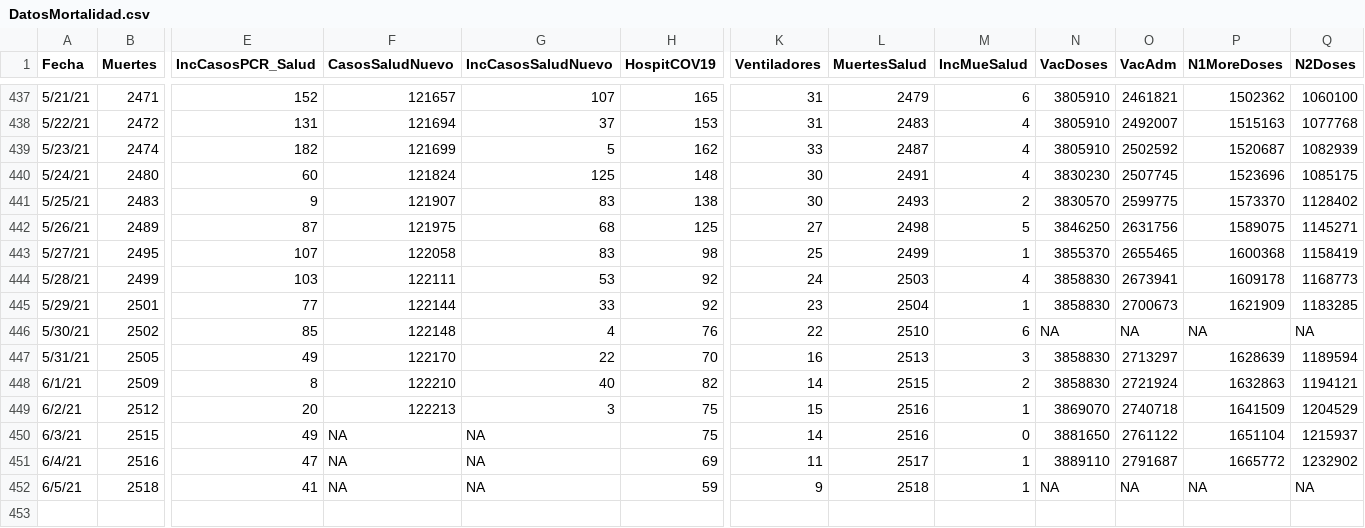
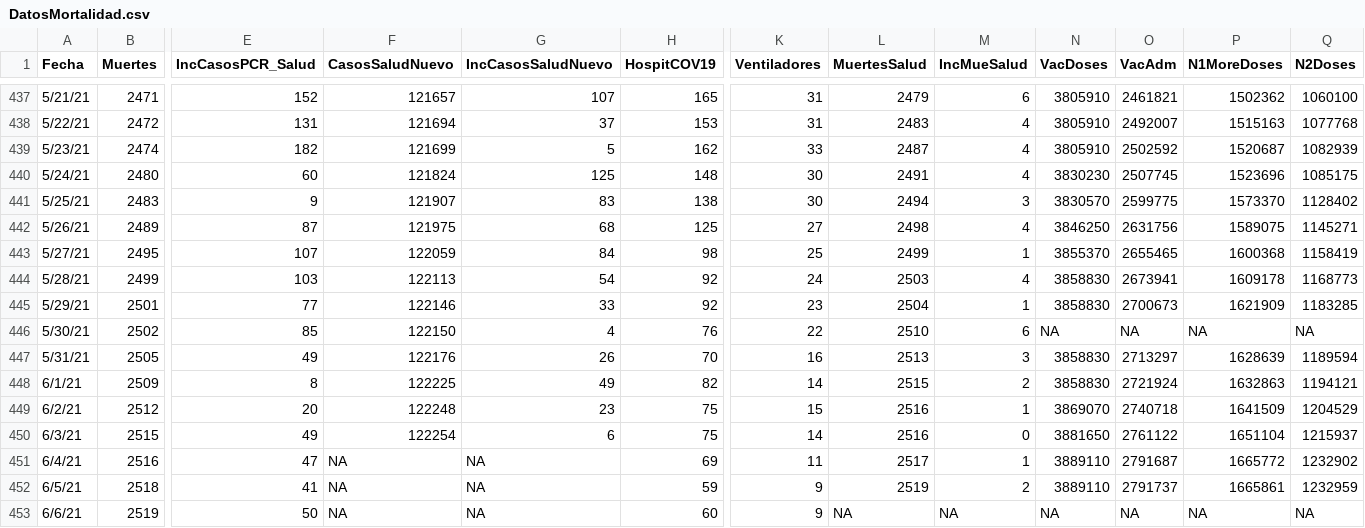
Before and after one commit to rafalab/pr-covid, a CSV file: dashboard/data/DatosMortalidad.csv, drawn as a sheet; only a part is shown, gaps mark what is left out; rows hold the shown columns only; the diff names each change by its address in the sheet, - before the commit and + after, or states it on an @@ line.

Commit message:
Actualizando datos de muertes, hospitalizaciones y vacunas

```diff
--- a/dashboard/data/DatosMortalidad.csv
+++ b/dashboard/data/DatosMortalidad.csv
-L441 (MuertesSalud): 2493
+L441 (MuertesSalud): 2494
-M441 (IncMueSalud): 2
+M441 (IncMueSalud): 3
-M442 (IncMueSalud): 5
+M442 (IncMueSalud): 4
-F443 (CasosSaludNuevo): 122058
+F443 (CasosSaludNuevo): 122059
-G443 (IncCasosSaludNuevo): 83
+G443 (IncCasosSaludNuevo): 84
-F444 (CasosSaludNuevo): 122111
+F444 (CasosSaludNuevo): 122113
-G444 (IncCasosSaludNuevo): 53
+G444 (IncCasosSaludNuevo): 54
-F445 (CasosSaludNuevo): 122144
+F445 (CasosSaludNuevo): 122146
-F446 (CasosSaludNuevo): 122148
+F446 (CasosSaludNuevo): 122150
-F447 (CasosSaludNuevo): 122170
+F447 (CasosSaludNuevo): 122176
-G447 (IncCasosSaludNuevo): 22
+G447 (IncCasosSaludNuevo): 26
-F448 (CasosSaludNuevo): 122210
+F448 (CasosSaludNuevo): 122225
-G448 (IncCasosSaludNuevo): 40
+G448 (IncCasosSaludNuevo): 49
-F449 (CasosSaludNuevo): 122213
+F449 (CasosSaludNuevo): 122248
-G449 (IncCasosSaludNuevo): 3
+G449 (IncCasosSaludNuevo): 23
-F450 (CasosSaludNuevo): NA
+F450 (CasosSaludNuevo): 122254
-G450 (IncCasosSaludNuevo): NA
+G450 (IncCasosSaludNuevo): 6
-L452 (MuertesSalud): 2518
+L452 (MuertesSalud): 2519
-M452 (IncMueSalud): 1
+M452 (IncMueSalud): 2
-N452 (VacDoses): NA
+N452 (VacDoses): 3889110
-O452 (VacAdm): NA
+O452 (VacAdm): 2791737
-P452 (N1MoreDoses): NA
+P452 (N1MoreDoses): 1665861
-Q452 (N2Doses): NA
+Q452 (N2Doses): 1232959
+row 453: 6/6/21 | 2519 | 50 | NA | NA | 60 | 9 | NA | NA | NA | NA | NA | NA
```
